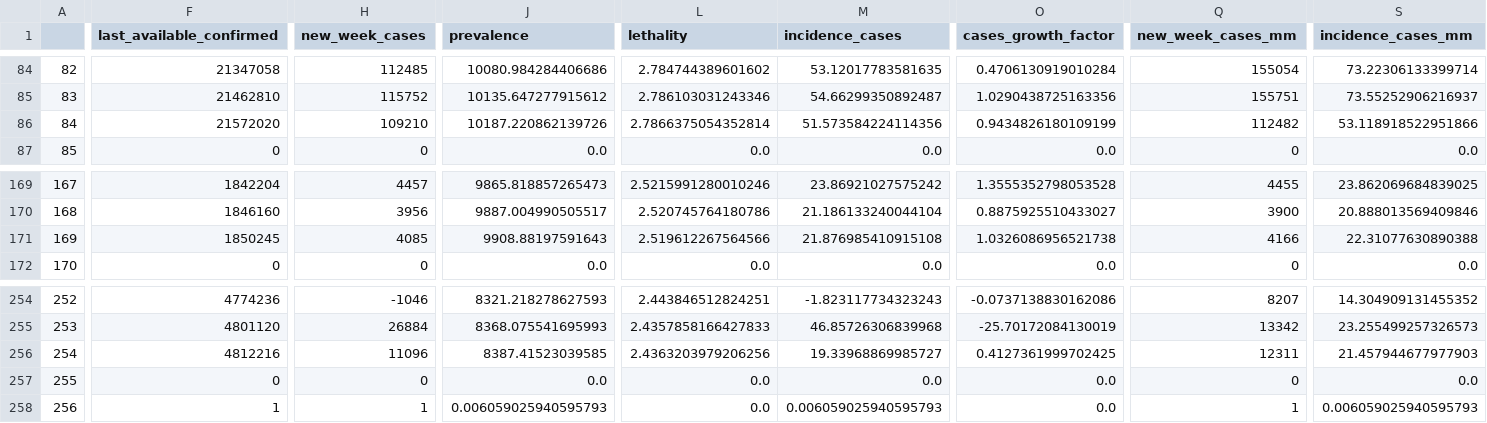
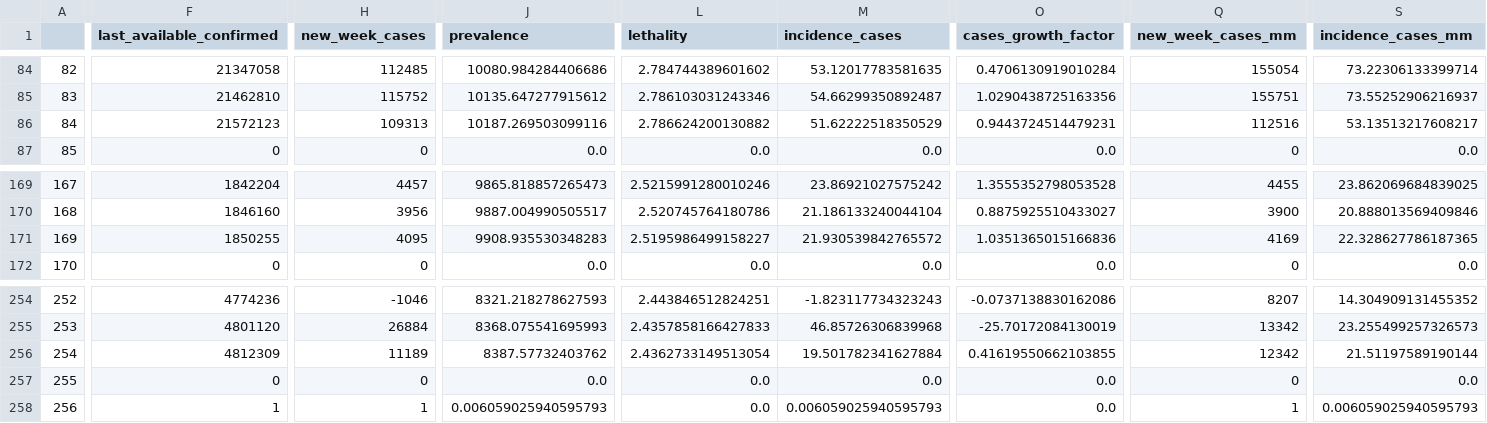
Before and after one commit to CDA-EPCWeb/Indicadores-Epidemiologicos, a CSV file: resultados/indicadores.csv, drawn as a sheet; only a part is shown, gaps mark what is left out; the diff names each change by its address in the sheet, - before the commit and + after, or states it on an @@ line.

Commit message:
Automated update 2021-10-11 03:08:37.494377

```diff
--- a/resultados/indicadores.csv
+++ b/resultados/indicadores.csv
-F86 (last_available_confirmed): 21572020
+F86 (last_available_confirmed): 21572123
-H86 (new_week_cases): 109210
+H86 (new_week_cases): 109313
-J86 (prevalence): 10187.220862139726
+J86 (prevalence): 10187.269503099116
-L86 (lethality): 2.7866375054352814
+L86 (lethality): 2.786624200130882
-M86 (incidence_cases): 51.573584224114356
+M86 (incidence_cases): 51.62222518350529
-O86 (cases_growth_factor): 0.9434826180109199
+O86 (cases_growth_factor): 0.9443724514479231
-Q86 (new_week_cases_mm): 112482
+Q86 (new_week_cases_mm): 112516
-S86 (incidence_cases_mm): 53.118918522951866
+S86 (incidence_cases_mm): 53.13513217608217
-F171 (last_available_confirmed): 1850245
+F171 (last_available_confirmed): 1850255
-H171 (new_week_cases): 4085
+H171 (new_week_cases): 4095
-J171 (prevalence): 9908.88197591643
+J171 (prevalence): 9908.935530348283
-L171 (lethality): 2.519612267564566
+L171 (lethality): 2.5195986499158227
-M171 (incidence_cases): 21.876985410915108
+M171 (incidence_cases): 21.930539842765572
-O171 (cases_growth_factor): 1.0326086956521738
+O171 (cases_growth_factor): 1.0351365015166836
-Q171 (new_week_cases_mm): 4166
+Q171 (new_week_cases_mm): 4169
-S171 (incidence_cases_mm): 22.31077630890388
+S171 (incidence_cases_mm): 22.328627786187365
-F256 (last_available_confirmed): 4812216
+F256 (last_available_confirmed): 4812309
-H256 (new_week_cases): 11096
+H256 (new_week_cases): 11189
-J256 (prevalence): 8387.41523039585
+J256 (prevalence): 8387.57732403762
-L256 (lethality): 2.4363203979206256
+L256 (lethality): 2.4362733149513054
-M256 (incidence_cases): 19.33968869985727
+M256 (incidence_cases): 19.501782341627884
-O256 (cases_growth_factor): 0.4127361999702425
+O256 (cases_growth_factor): 0.41619550662103855
-Q256 (new_week_cases_mm): 12311
+Q256 (new_week_cases_mm): 12342
-S256 (incidence_cases_mm): 21.457944677977903
+S256 (incidence_cases_mm): 21.51197589190144
```
